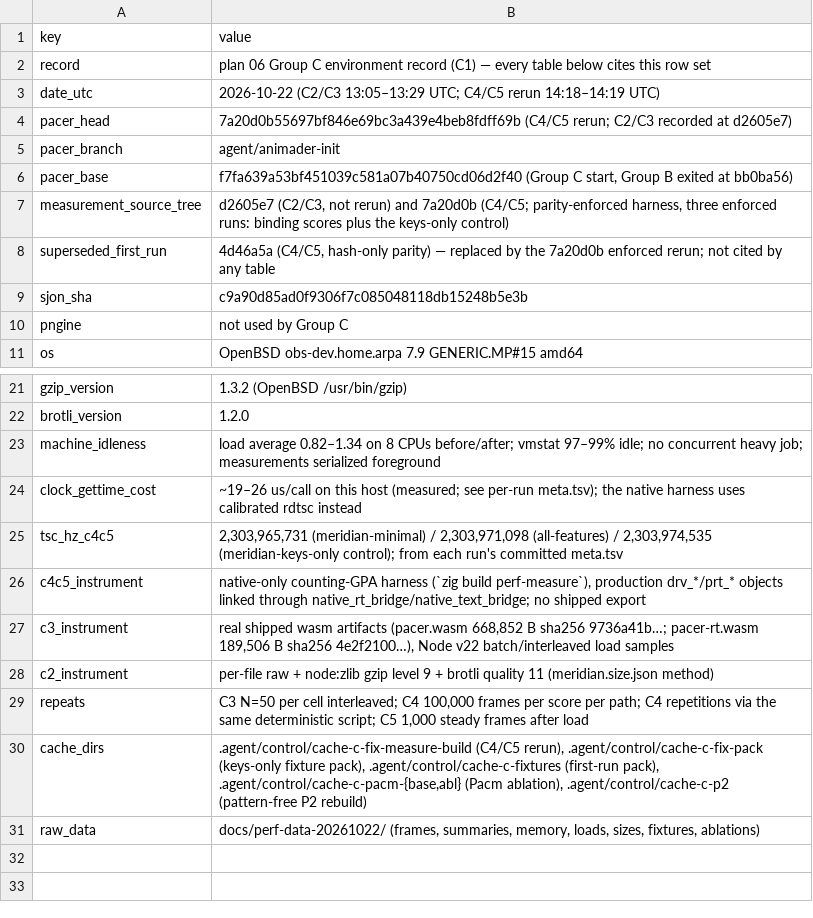
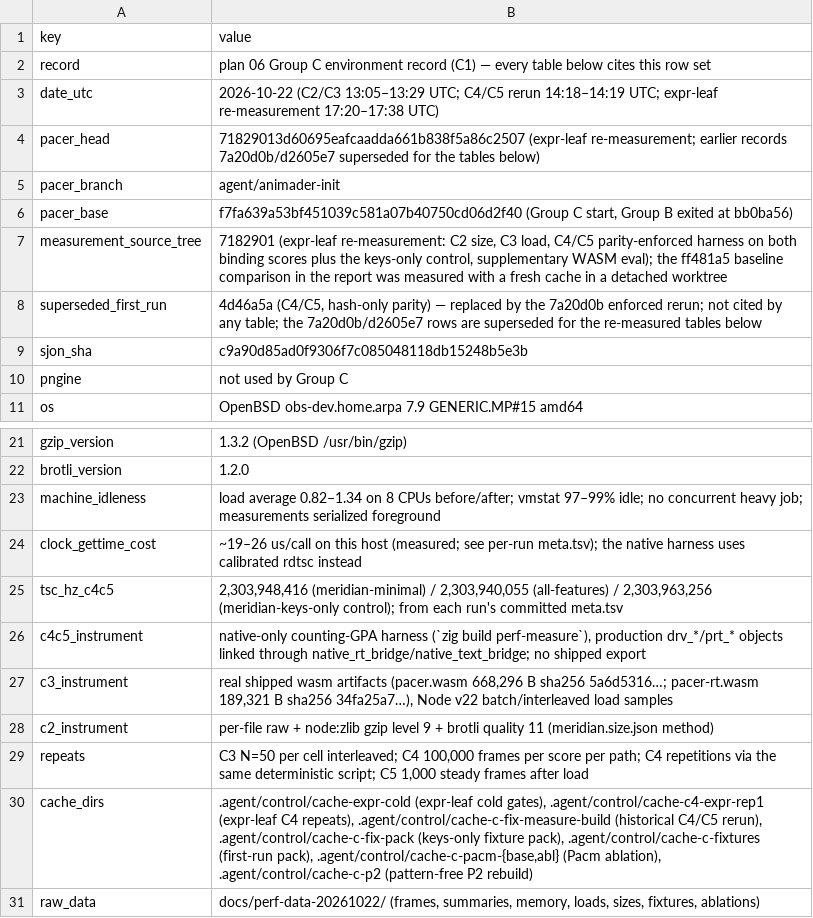
Before and after one commit to HugoDaniel/pacer, a TSV file: docs/perf-data-20261022/environment.tsv, drawn as a sheet; only a part is shown, gaps mark what is left out.

Commit message:
docs(perf): re-measure the prepared expr leaf — enforced C4 at 7182901, same-session ff481a5 baseline, regenerated raw TSVs, memory/load/WASM/size rows and the class-(b) re-evaluation

```diff
--- a/docs/perf-data-20261022/environment.tsv
+++ b/docs/perf-data-20261022/environment.tsv
@@ -2,8 +2,8 @@ key	value
 record	plan 06 Group C environment record (C1) — every table below cites this row set
-date_utc	2026-10-22 (C2/C3 13:05–13:29 UTC; C4/C5 rerun 14:18–14:19 UTC)
-pacer_head	7a20d0b55697bf846e69bc3a439e4beb8fdff69b (C4/C5 rerun; C2/C3 recorded at d2605e7)
+date_utc	2026-10-22 (C2/C3 13:05–13:29 UTC; C4/C5 rerun 14:18–14:19 UTC; expr-leaf re-measurement 17:20–17:38 UTC)
+pacer_head	71829013d60695eafcaadda661b838f5a86c2507 (expr-leaf re-measurement; earlier records 7a20d0b/d2605e7 superseded for the tables below)
 pacer_branch	agent/animader-init
 pacer_base	f7fa639a53bf451039c581a07b40750cd06d2f40 (Group C start, Group B exited at bb0ba56)
-measurement_source_tree	d2605e7 (C2/C3, not rerun) and 7a20d0b (C4/C5; parity-enforced harness, three enforced runs: binding scores plus the keys-only control)
-superseded_first_run	4d46a5a (C4/C5, hash-only parity) — replaced by the 7a20d0b enforced rerun; not cited by any table
+measurement_source_tree	7182901 (expr-leaf re-measurement: C2 size, C3 load, C4/C5 parity-enforced harness on both binding scores plus the keys-only control, supplementary WASM eval); the ff481a5 baseline comparison in the report was measured with a fresh cache in a detached worktree
+superseded_first_run	4d46a5a (C4/C5, hash-only parity) — replaced by the 7a20d0b enforced rerun; not cited by any table; the 7a20d0b/d2605e7 rows are superseded for the re-measured tables below
 sjon_sha	c9a90d85ad0f9306f7c085048118db15248b5e3b
@@ -24,8 +24,8 @@ machine_idleness	load average 0.82–1.34 on 8 CPUs before/after; vmstat 97–99
 clock_gettime_cost	~19–26 us/call on this host (measured; see per-run meta.tsv); the native harness uses calibrated rdtsc instead
-tsc_hz_c4c5	2,303,965,731 (meridian-minimal) / 2,303,971,098 (all-features) / 2,303,974,535 (meridian-keys-only control); from each run's committed meta.tsv
+tsc_hz_c4c5	2,303,948,416 (meridian-minimal) / 2,303,940,055 (all-features) / 2,303,963,256 (meridian-keys-only control); from each run's committed meta.tsv
 c4c5_instrument	native-only counting-GPA harness (`zig build perf-measure`), production drv_*/prt_* objects linked through native_rt_bridge/native_text_bridge; no shipped export
-c3_instrument	real shipped wasm artifacts (pacer.wasm 668,852 B sha256 9736a41b…; pacer-rt.wasm 189,506 B sha256 4e2f2100…), Node v22 batch/interleaved load samples
+c3_instrument	real shipped wasm artifacts (pacer.wasm 668,296 B sha256 5a6d5316…; pacer-rt.wasm 189,321 B sha256 34fa25a7…), Node v22 batch/interleaved load samples
 c2_instrument	per-file raw + node:zlib gzip level 9 + brotli quality 11 (meridian.size.json method)
 repeats	C3 N=50 per cell interleaved; C4 100,000 frames per score per path; C4 repetitions via the same deterministic script; C5 1,000 steady frames after load
-cache_dirs	.agent/control/cache-c-fix-measure-build (C4/C5 rerun), .agent/control/cache-c-fix-pack (keys-only fixture pack), .agent/control/cache-c-fixtures (first-run pack), .agent/control/cache-c-pacm-{base,abl} (Pacm ablation), .agent/control/cache-c-p2 (pattern-free P2 rebuild)
+cache_dirs	.agent/control/cache-expr-cold (expr-leaf cold gates), .agent/control/cache-c4-expr-rep1 (expr-leaf C4 repeats), .agent/control/cache-c-fix-measure-build (historical C4/C5 rerun), .agent/control/cache-c-fix-pack (keys-only fixture pack), .agent/control/cache-c-fixtures (first-run pack), .agent/control/cache-c-pacm-{base,abl} (Pacm ablation), .agent/control/cache-c-p2 (pattern-free P2 rebuild)
 raw_data	docs/perf-data-20261022/ (frames, summaries, memory, loads, sizes, fixtures, ablations)
```
Also changed, not shown: docs/perf-data-20261022/all-features.wasm-eval-raw.tsv, docs/perf-data-20261022/keys-only-provenance.tsv, 24 other files.
